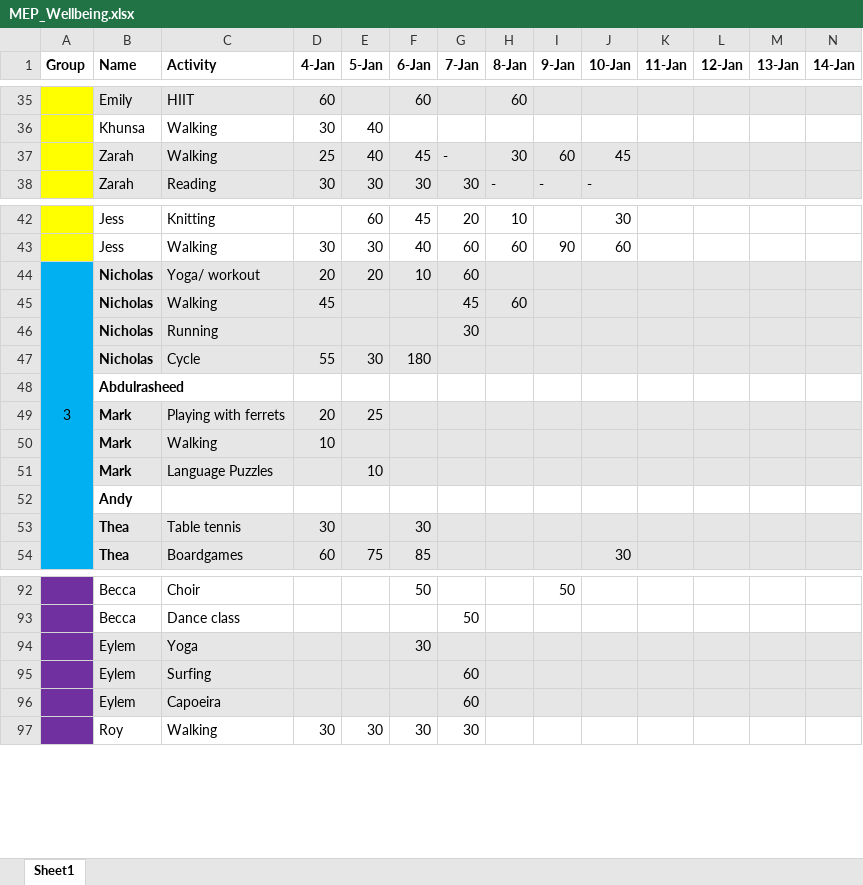
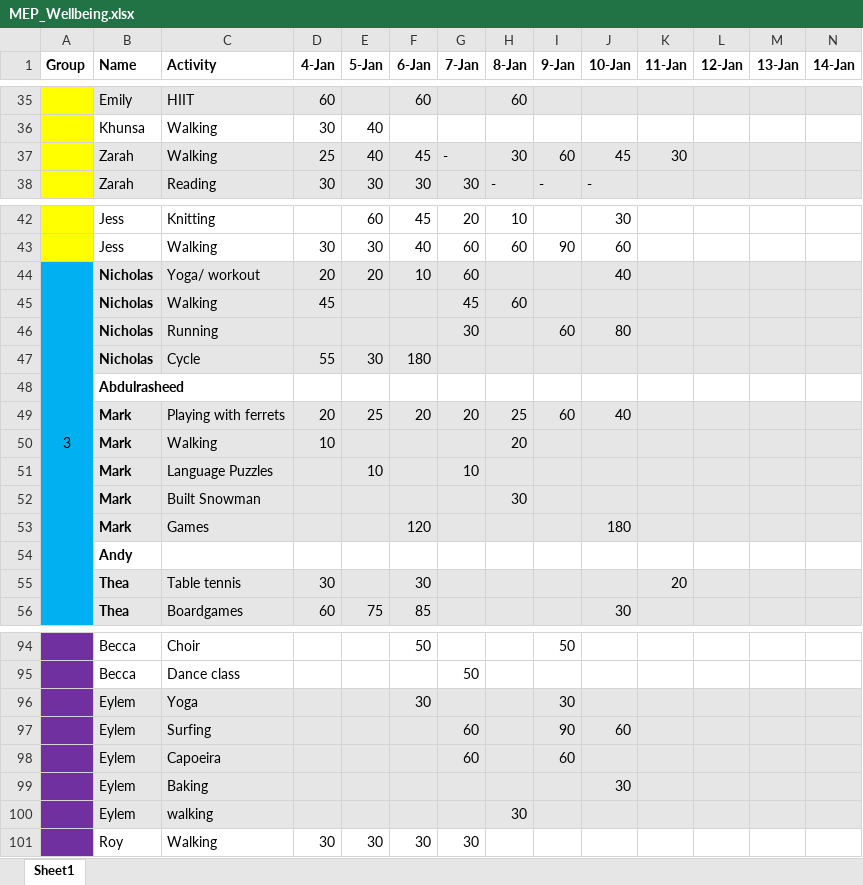
Before and after one commit to rbolam/MEP_wellbeing, an Excel workbook: outputs/MEP_Wellbeing.xlsx, sheet Sheet1, drawn as a sheet; only a part is shown, gaps mark what is left out; values as stored, in another font and other column widths than the file's, no borders; removed rows and columns are numbered as before the commit, all else as after; rows hold the shown columns only; the diff covers the shown part only; the diff names each change by its address in the sheet, - before the commit and + after, or states it on an @@ line.

Commit message:
Update data

```diff
--- a/outputs/MEP_Wellbeing.xlsx (sheet Sheet1)
+++ b/outputs/MEP_Wellbeing.xlsx (sheet Sheet1)
-K37 (11-Jan): (empty)
+K37 (11-Jan): 30
-J44 (10-Jan): (empty)
+J44 (10-Jan): 40
-I46 (9-Jan): (empty)
+I46 (9-Jan): 60
-J46 (10-Jan): (empty)
+J46 (10-Jan): 80
-row 49:  | Mark | Playing with ferrets | 20 | 25
+row 49:  | Mark | Playing with ferrets | 20 | 25 | 20 | 20 | 25 | 60 | 40
-H50 (8-Jan): (empty)
+H50 (8-Jan): 20
-G51 (7-Jan): (empty)
+G51 (7-Jan): 10
+row 52:  | Mark | Built Snowman |  |  |  |  | 30
+row 53:  | Mark | Games |  |  | 120 |  |  |  | 180
-K55 (11-Jan): (empty)
+K55 (11-Jan): 20
-I96 (9-Jan): (empty)
+I96 (9-Jan): 30
-I97 (9-Jan): (empty)
+I97 (9-Jan): 90
-J97 (10-Jan): (empty)
+J97 (10-Jan): 60
-I98 (9-Jan): (empty)
+I98 (9-Jan): 60
+row 99:  | Eylem | Baking |  |  |  |  |  |  | 30
+row 100:  | Eylem | walking |  |  |  |  | 30
```
Also changed, not shown: 7 edited cells elsewhere in this sheet, 1 other file.
